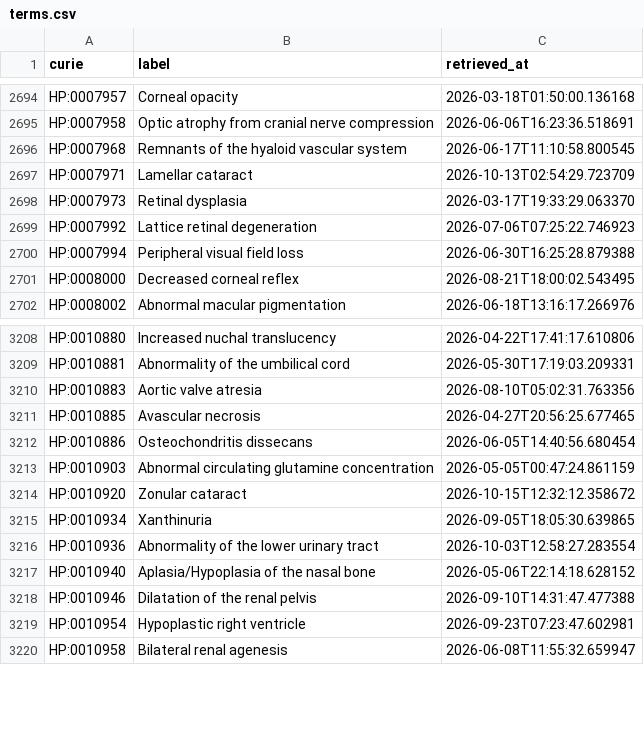
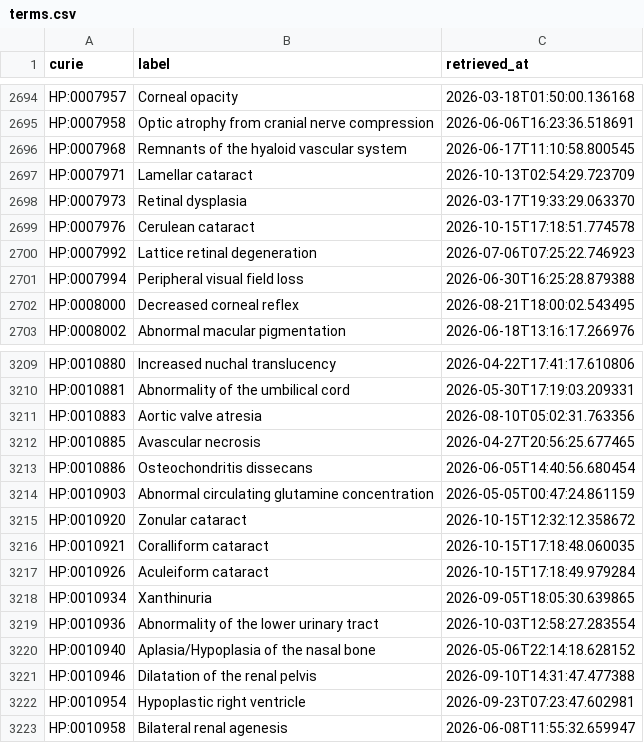
Before and after one commit to AnastasiyaKuznetsova/dismech, a CSV file: cache/hp/terms.csv, drawn as a sheet; only a part is shown, gaps mark what is left out; the diff names each change by its address in the sheet, - before the commit and + after, or states it on an @@ line.

```diff
--- a/cache/hp/terms.csv
+++ b/cache/hp/terms.csv
+row 2699: HP:0007976 | Cerulean cataract | 2026-10-15T17:18:51.774578
+row 3216: HP:0010921 | Coralliform cataract | 2026-10-15T17:18:48.060035
+row 3217: HP:0010926 | Aculeiform cataract | 2026-10-15T17:18:49.979284
```
Also changed, not shown: cache/enums/diseaseterm_b84b03ef2175.csv, cache/enums/phenotypeterm_939f99dde0f5.csv, 49 other files.
